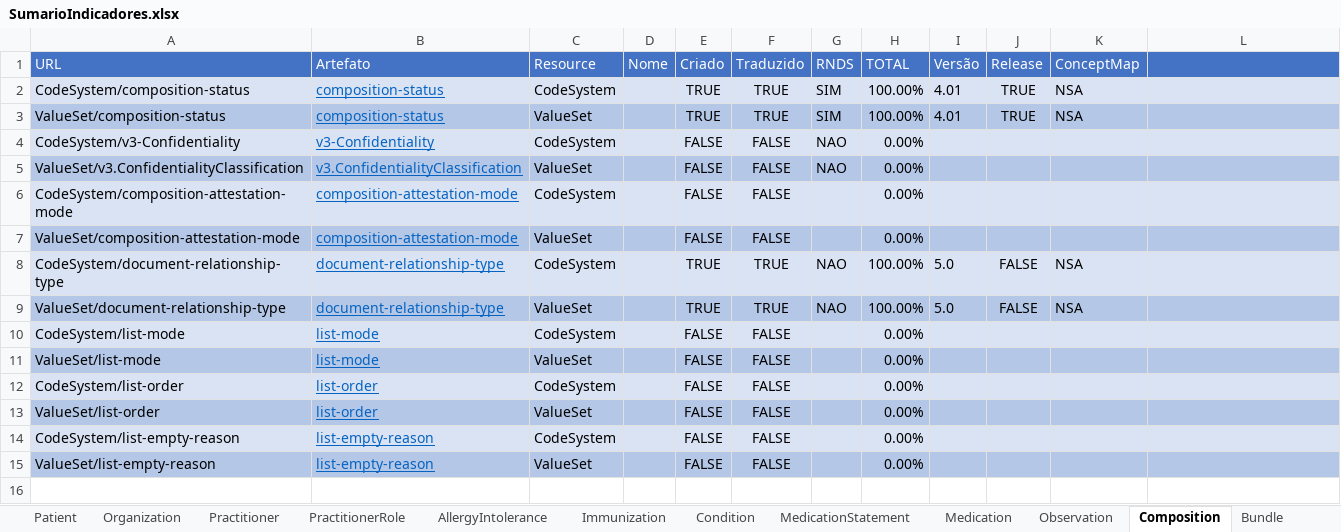
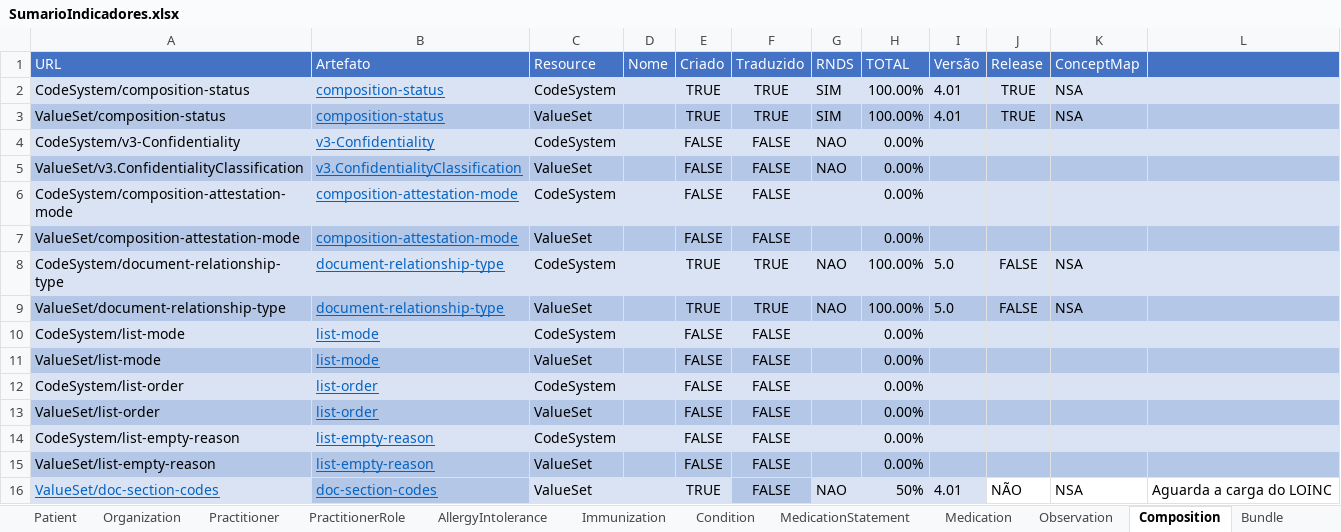
Before and after one commit to moaassis/https-git-codecommit.sa-east-1.amazonaws.com-v1-repos-ips-brasil-documentos, an Excel workbook: Gestão do Projeto/Indicadores/SumarioIndicadores.xlsx, sheet Composition, drawn as a sheet; values as stored, in another font and other column widths than the file's, no borders; the diff names each change by its address in the sheet, - before the commit and + after, or states it on an @@ line.

```diff
--- a/Gestão do Projeto/Indicadores/SumarioIndicadores.xlsx (sheet Composition)
+++ b/Gestão do Projeto/Indicadores/SumarioIndicadores.xlsx (sheet Composition)
+row 16: ValueSet/doc-section-codes | doc-section-codes | ValueSet |  | TRUE | FALSE | NAO | 50% | 4.01 | NÃO | NSA | Aguarda a carga do LOINC
```
Also changed, not shown: sheet Sumario.
